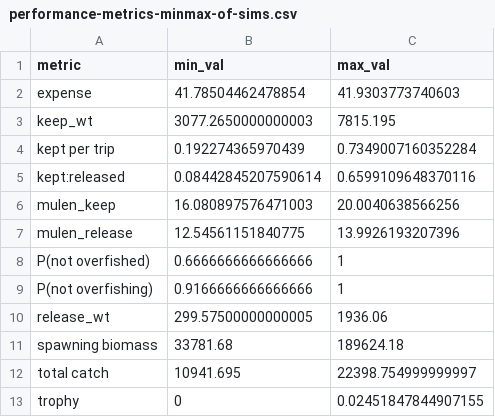
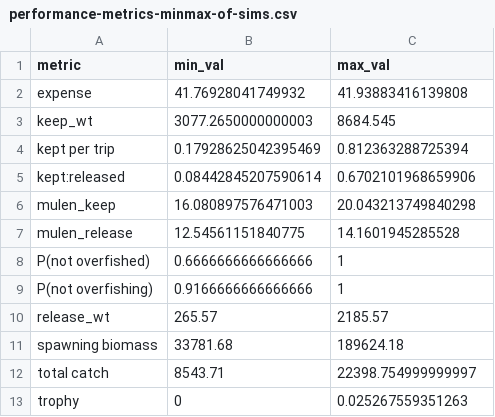
Before and after one commit to gavinfay/fluke-mafmc-recdisc, a CSV file: performance-metrics-minmax-of-sims.csv, drawn as a sheet.

```diff
--- a/performance-metrics-minmax-of-sims.csv
+++ b/performance-metrics-minmax-of-sims.csv
@@ -1,13 +1,13 @@
 metric,min_val,max_val
-expense,41.78504462478854,41.9303773740603
-keep_wt,3077.2650000000003,7815.195
-kept per trip,0.192274365970439,0.7349007160352284
-kept:released,0.08442845207590614,0.6599109648370116
-mulen_keep,16.080897576471003,20.0040638566256
-mulen_release,12.54561151840775,13.9926193207396
+expense,41.76928041749932,41.93883416139808
+keep_wt,3077.2650000000003,8684.545
+kept per trip,0.17928625042395469,0.812363288725394
+kept:released,0.08442845207590614,0.6702101968659906
+mulen_keep,16.080897576471003,20.043213749840298
+mulen_release,12.54561151840775,14.1601945285528
 P(not overfished),0.6666666666666666,1
 P(not overfishing),0.9166666666666666,1
-release_wt,299.57500000000005,1936.06
+release_wt,265.57,2185.57
 spawning biomass,33781.68,189624.18
-total catch,10941.695,22398.754999999997
-trophy,0,0.02451847844907155
+total catch,8543.71,22398.754999999997
+trophy,0,0.025267559351263
```
Also changed, not shown: 5 other files.
